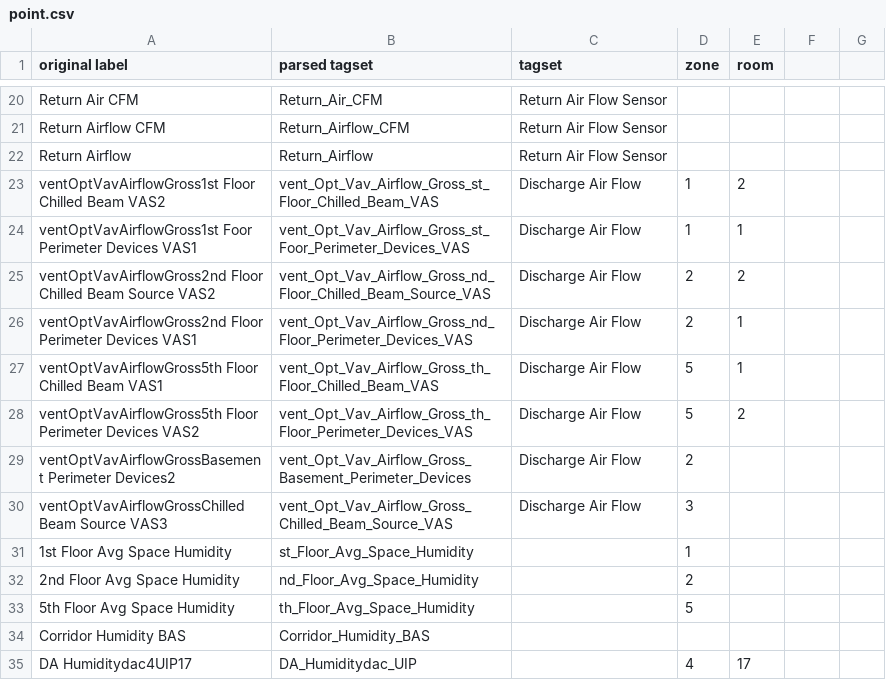
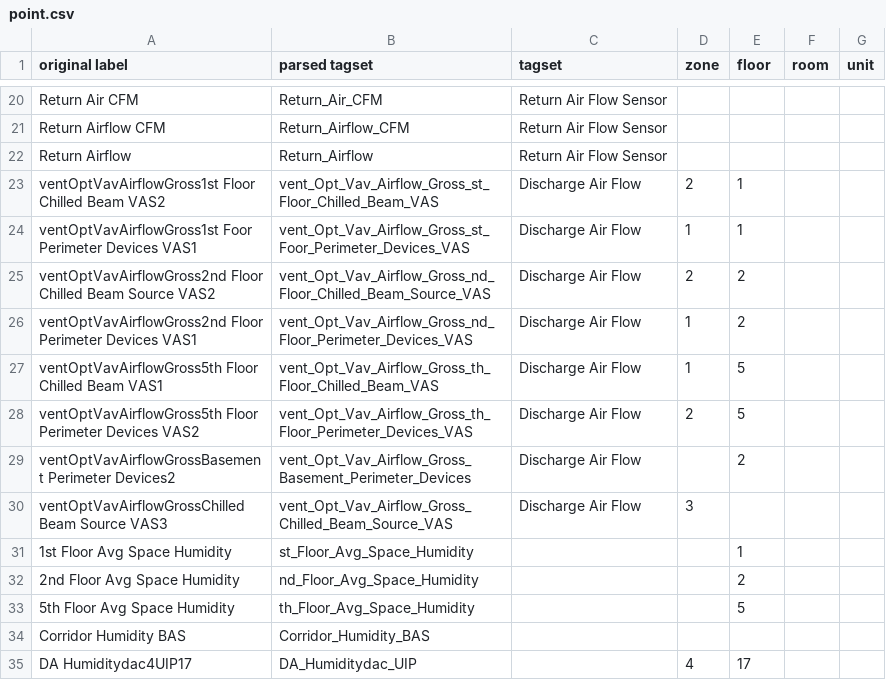
Before and after one commit to aslakjohansen/GroundTruth-1, a CSV file: UVA/point.csv, drawn as a sheet; only a part is shown, gaps mark what is left out; the diff covers the shown part only.

```diff
--- a/UVA/point.csv
+++ b/UVA/point.csv
@@ -1 +1 @@
-original label,parsed tagset,tagset,zone,room,
+original label,parsed tagset,tagset,zone,floor,room,unit
@@ -23 +23 @@ Return Airflow,Return_Airflow,Return Air Flow Sensor,,,
-ventOptVavAirflowGross1st Floor Chilled Beam VAS2,vent_Opt_Vav_Airflow_Gross_st_Floor_Chilled_Beam_VAS,Discharge Air Flow,1,2,
+ventOptVavAirflowGross1st Floor Chilled Beam VAS2,vent_Opt_Vav_Airflow_Gross_st_Floor_Chilled_Beam_VAS,Discharge Air Flow,2,1,,
@@ -26,4 +26,4 @@ ventOptVavAirflowGross2nd Floor Chilled Beam Source VAS2,vent_Opt_Vav_Airflow_Gr
-ventOptVavAirflowGross2nd Floor Perimeter Devices VAS1,vent_Opt_Vav_Airflow_Gross_nd_Floor_Perimeter_Devices_VAS,Discharge Air Flow,2,1,
-ventOptVavAirflowGross5th Floor Chilled Beam VAS1,vent_Opt_Vav_Airflow_Gross_th_Floor_Chilled_Beam_VAS,Discharge Air Flow,5,1,
-ventOptVavAirflowGross5th Floor Perimeter Devices VAS2,vent_Opt_Vav_Airflow_Gross_th_Floor_Perimeter_Devices_VAS,Discharge Air Flow,5,2,
-ventOptVavAirflowGrossBasement Perimeter Devices2,vent_Opt_Vav_Airflow_Gross_Basement_Perimeter_Devices,Discharge Air Flow,2,,
+ventOptVavAirflowGross2nd Floor Perimeter Devices VAS1,vent_Opt_Vav_Airflow_Gross_nd_Floor_Perimeter_Devices_VAS,Discharge Air Flow,1,2,,
+ventOptVavAirflowGross5th Floor Chilled Beam VAS1,vent_Opt_Vav_Airflow_Gross_th_Floor_Chilled_Beam_VAS,Discharge Air Flow,1,5,,
+ventOptVavAirflowGross5th Floor Perimeter Devices VAS2,vent_Opt_Vav_Airflow_Gross_th_Floor_Perimeter_Devices_VAS,Discharge Air Flow,2,5,,
+ventOptVavAirflowGrossBasement Perimeter Devices2,vent_Opt_Vav_Airflow_Gross_Basement_Perimeter_Devices,Discharge Air Flow,,2,,
@@ -31,3 +31,3 @@ ventOptVavAirflowGrossChilled Beam Source VAS3,vent_Opt_Vav_Airflow_Gross_Chille
-1st Floor Avg Space Humidity,st_Floor_Avg_Space_Humidity,,1,,
-2nd Floor Avg Space Humidity,nd_Floor_Avg_Space_Humidity,,2,,
-5th Floor Avg Space Humidity,th_Floor_Avg_Space_Humidity,,5,,
+1st Floor Avg Space Humidity,st_Floor_Avg_Space_Humidity,,,1,,
+2nd Floor Avg Space Humidity,nd_Floor_Avg_Space_Humidity,,,2,,
+5th Floor Avg Space Humidity,th_Floor_Avg_Space_Humidity,,,5,,
```
Also changed, not shown: 20 edited cells elsewhere in this file.
